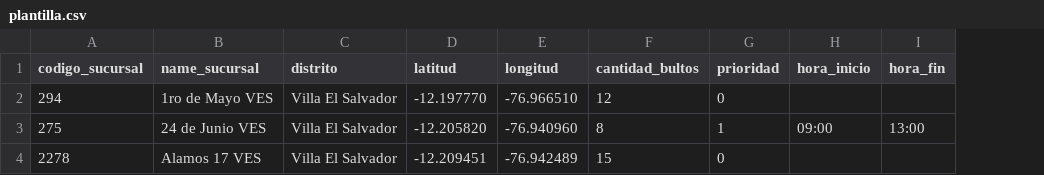
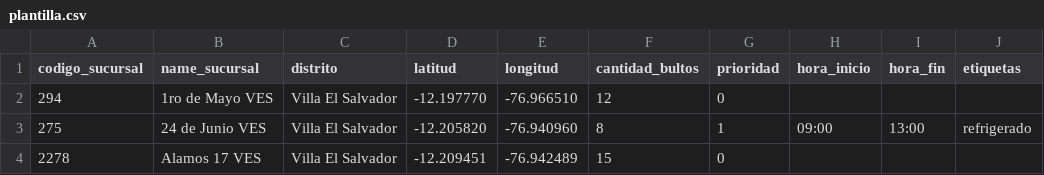
Before and after one commit to jeanpaulapazamendoza-commits/ruteo-web, a CSV file: public/plantilla.csv, drawn as a sheet; the diff names each change by its address in the sheet, - before the commit and + after, or states it on an @@ line.

```diff
--- a/public/plantilla.csv
+++ b/public/plantilla.csv
+column J (etiquetas), row 3: refrigerado
```
Also changed, not shown: 4 other files.
